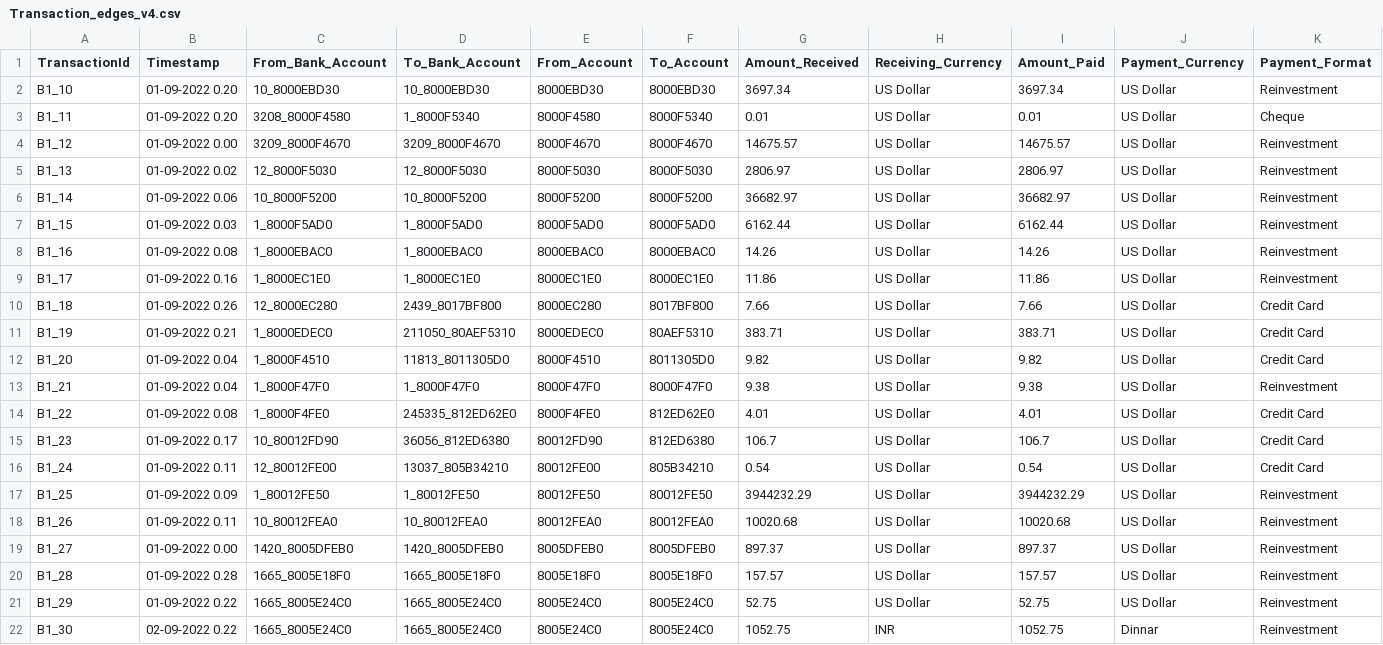
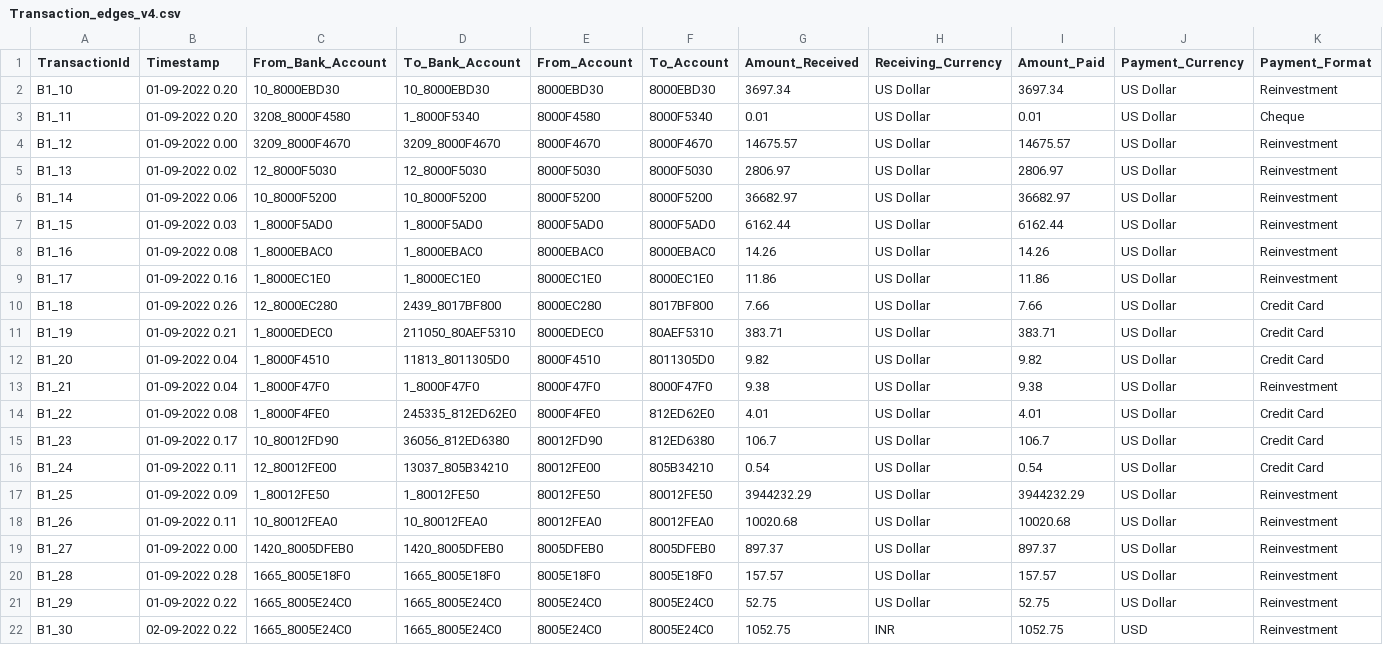
Before and after one commit to pn-rohan/Graph_DB_POC, a CSV file: load_csv/Transaction_edges_v4.csv, drawn as a sheet.

Commit message:
Update Transaction_edges_v4.csv

```diff
--- a/load_csv/Transaction_edges_v4.csv
+++ b/load_csv/Transaction_edges_v4.csv
@@ -21,2 +21,2 @@ B1_28,01-09-2022 0.28,1665_8005E18F0,1665_8005E18F0,8005E18F0,8005E18F0,157.57,U
 B1_29,01-09-2022 0.22,1665_8005E24C0,1665_8005E24C0,8005E24C0,8005E24C0,52.75,US Dollar,52.75,US Dollar,Reinvestment
-B1_30,02-09-2022 0.22,1665_8005E24C0,1665_8005E24C0,8005E24C0,8005E24C0,1052.75,INR,1052.75,Dinnar,Reinvestment
+B1_30,02-09-2022 0.22,1665_8005E24C0,1665_8005E24C0,8005E24C0,8005E24C0,1052.75,INR,1052.75,USD,Reinvestment
```
